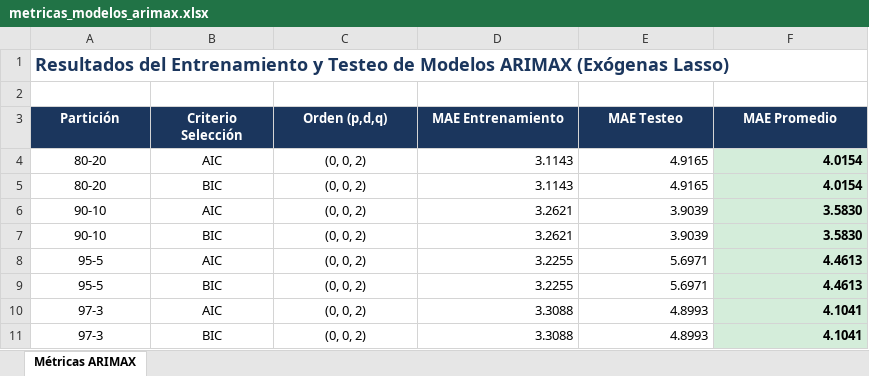
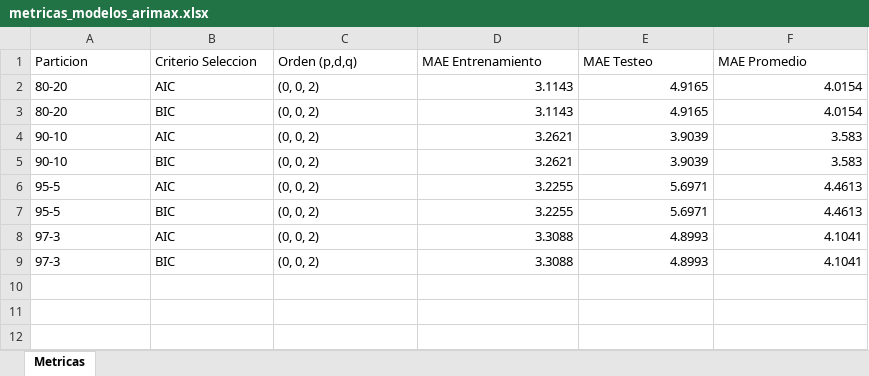
Before and after one commit to marco-canas/arima, an Excel workbook: 06_entrenar_modelo/1_reduccion_dimensional/3_lasso/3_resultados/metricas_modelos_arimax.xlsx, sheet Metricas, drawn as a sheet; values as stored, in another font and other column widths than the file's, no borders; removed rows and columns are numbered as before the commit, all else as after; the diff names each change by its address in the sheet, - before the commit and + after, or states it on an @@ line.

```diff
--- a/06_entrenar_modelo/1_reduccion_dimensional/3_lasso/3_resultados/metricas_modelos_arimax.xlsx (sheet Metricas)
+++ b/06_entrenar_modelo/1_reduccion_dimensional/3_lasso/3_resultados/metricas_modelos_arimax.xlsx (sheet Metricas)
-sheet tab: Métricas ARIMAX
+sheet tab: Metricas
-row 1: Resultados del Entrenamiento y Testeo de Modelos ARIMAX (Exógenas Lasso)
-row 2: (empty)
-A1: Partición
+A1: Particion
@@ A1:F1 alignment: center → left, fill: #1B365D → none, bold: on → off, text colour: #FFFFFF → black @@
-B1: Criterio Selección
+B1: Criterio Seleccion
-A2:C9 alignment: center
+A2:C9 alignment: left
@@ F2:F9 bold: on → off, fill: #D4EDDA → none @@
-F4:F5 (MAE Promedio): 3.5830
+F4:F5 (MAE Promedio): 3.583
```
Also changed, not shown: 15 other files.
